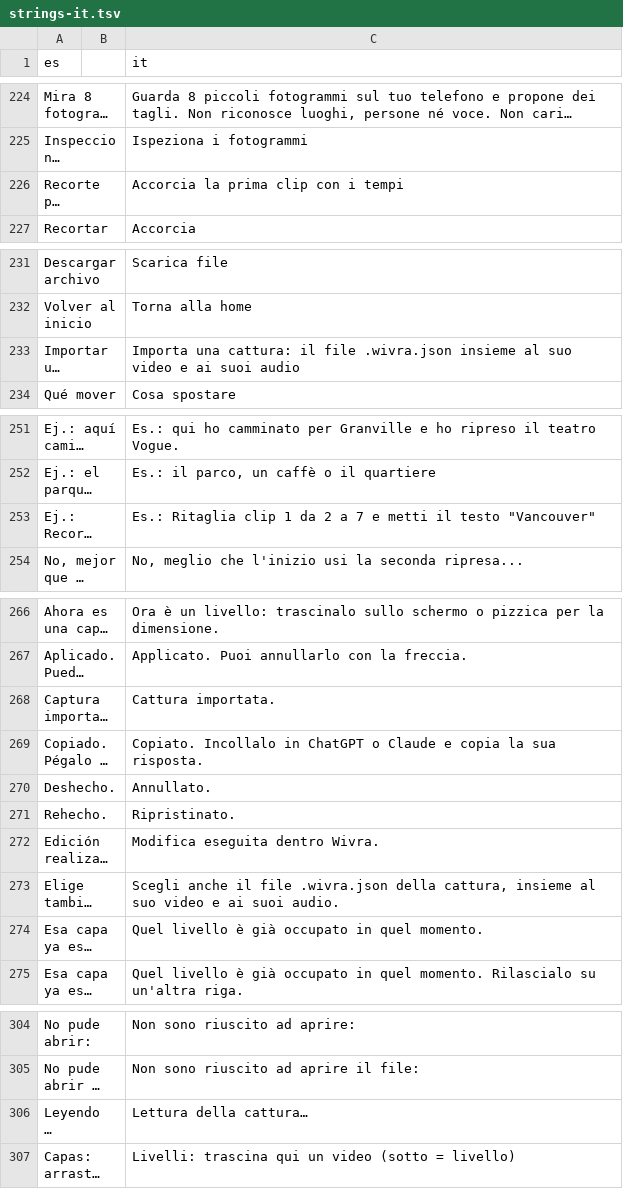
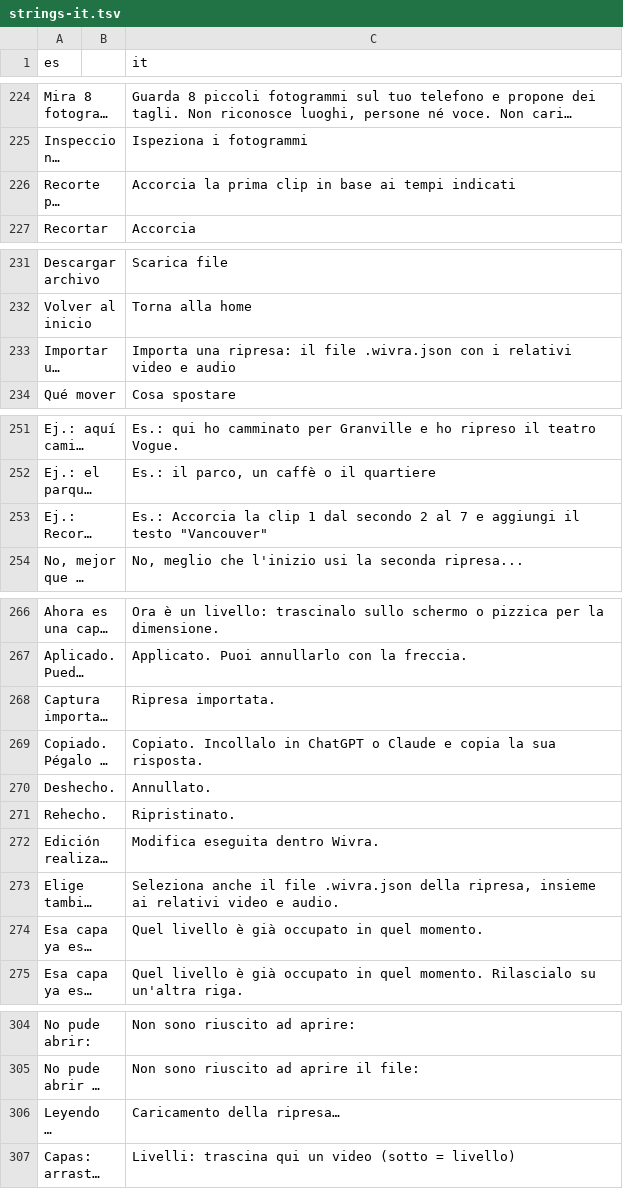
Before and after one commit to Os-WHGo/Wivra, a TSV file: app/i18n/strings-it.tsv, drawn as a sheet; only a part is shown, gaps mark what is left out; long unchanged cells end in …; the diff covers the shown part only; the diff names each change by its address in the sheet, - before the commit and + after, or states it on an @@ line.

Commit message:
i18n: harmonize media capture, edit analysis and multilingual menu terminology

```diff
--- a/app/i18n/strings-it.tsv
+++ b/app/i18n/strings-it.tsv
-C226 (it): Accorcia la prima clip con i tempi
+C226 (it): Accorcia la prima clip in base ai tempi indicati
-C233 (it): Importa una cattura: il file .wivra.json insieme al suo video e ai suoi audio
+C233 (it): Importa una ripresa: il file .wivra.json con i relativi video e audio
-C253 (it): Es.: Ritaglia clip 1 da 2 a 7 e metti il testo…
+C253 (it): Es.: Accorcia la clip 1 dal secondo 2 al 7 e aggiungi il testo…
-C268 (it): Cattura importata.
+C268 (it): Ripresa importata.
-C273 (it): Scegli anche il file .wivra.json della cattura, insieme al suo video e ai suoi audio.
+C273 (it): Seleziona anche il file .wivra.json della ripresa, insieme ai relativi video e audio.
-C306 (it): Lettura della cattura…
+C306 (it): Caricamento della ripresa…
```
Also changed, not shown: 1 edited cell elsewhere in this file.
